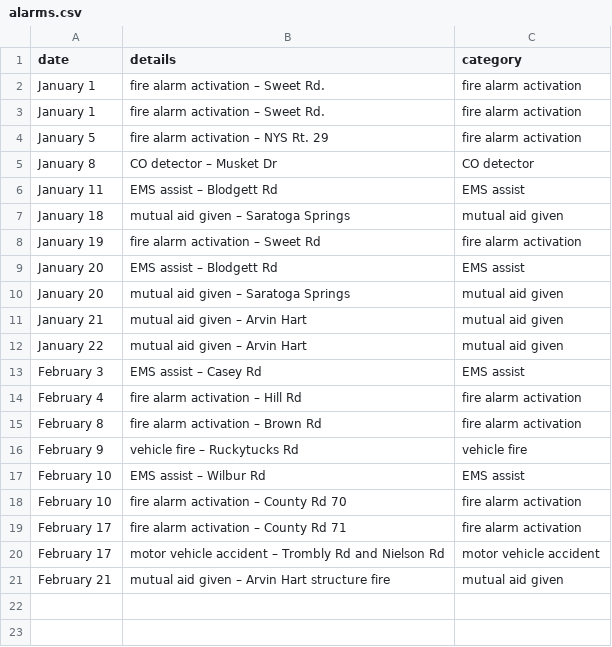
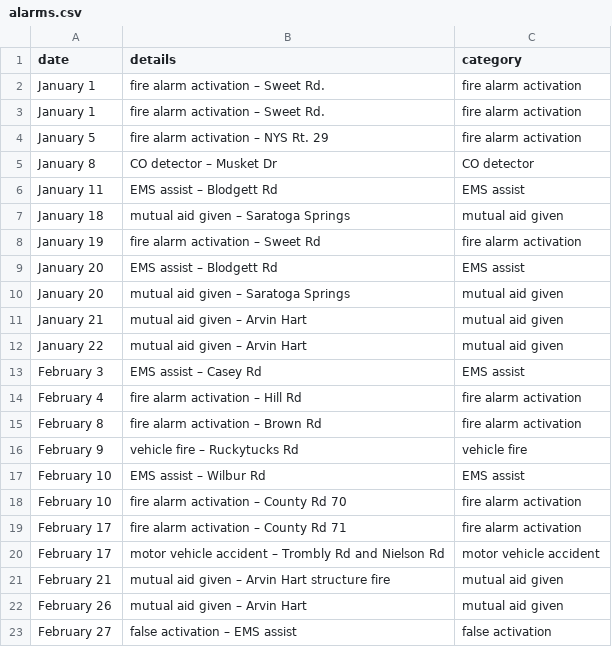
Before and after one commit to mterwill/qsfd.com, a CSV file: _data/alarms.csv, drawn as a sheet; the diff names each change by its address in the sheet, - before the commit and + after, or states it on an @@ line.

Commit message:
Update alarms.csv
Feb 26 & 27 alarms

```diff
--- a/_data/alarms.csv
+++ b/_data/alarms.csv
+row 22: February 26 | mutual aid given – Arvin Hart | mutual aid given
+row 23: February 27 | false activation – EMS assist | false activation
```
